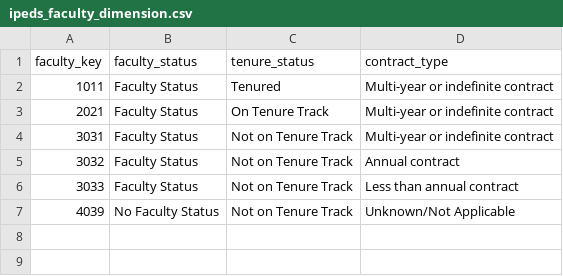
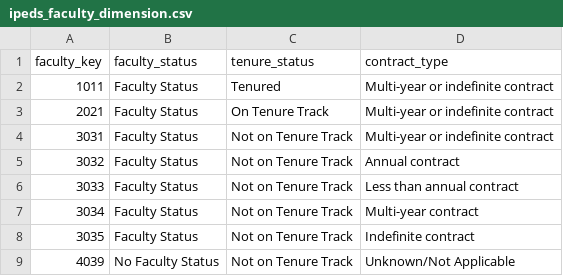
Before and after one commit to jasonpcasey/public-comparative-data, a CSV file: data/ipeds_faculty_dimension.csv, drawn as a sheet; the diff names each change by its address in the sheet, - before the commit and + after, or states it on an @@ line.

Commit message:
added new categories

```diff
--- a/data/ipeds_faculty_dimension.csv
+++ b/data/ipeds_faculty_dimension.csv
+row 7: 3034 | Faculty Status | Not on Tenure Track | Multi-year contract
+row 8: 3035 | Faculty Status | Not on Tenure Track | Indefinite contract
```
